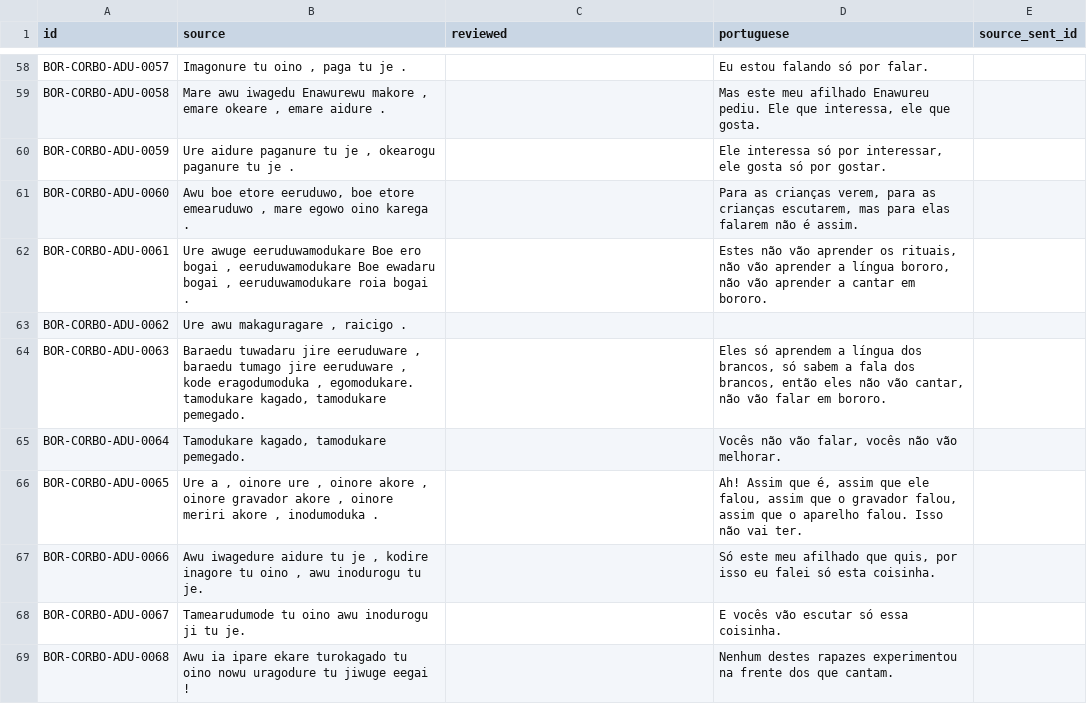
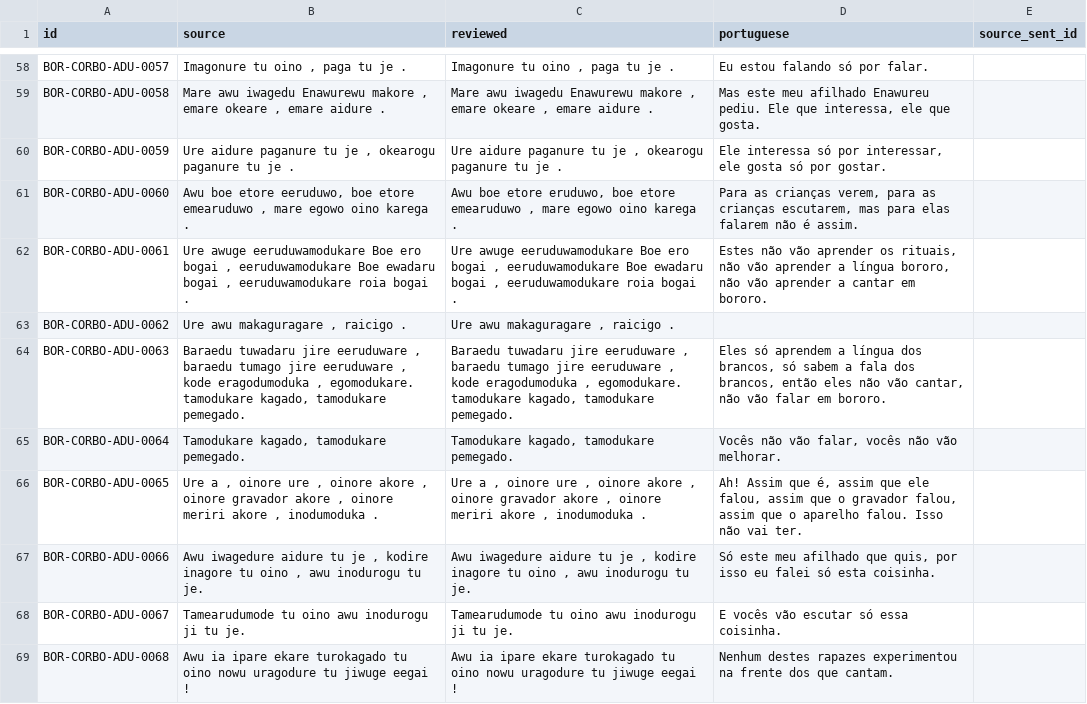
Before and after one commit to LanguageStructure/Bororo-Corpus, a TSV file: CorBo_vNext/texts/adugo-biri/adugo_biri_parallel.tsv, drawn as a sheet; only a part is shown, gaps mark what is left out; the diff covers the shown part only; the diff names each change by its address in the sheet, - before the commit and + after, or states it on an @@ line.

```diff
--- a/CorBo_vNext/texts/adugo-biri/adugo_biri_parallel.tsv
+++ b/CorBo_vNext/texts/adugo-biri/adugo_biri_parallel.tsv
-C58 (reviewed): (empty)
+C58 (reviewed): Imagonure tu oino , paga tu je .
-C59 (reviewed): (empty)
+C59 (reviewed): Mare awu iwagedu Enawurewu makore , emare okeare , emare aidure .
-C60 (reviewed): (empty)
+C60 (reviewed): Ure aidure paganure tu je , okearogu paganure tu je .
-C61 (reviewed): (empty)
+C61 (reviewed): Awu boe etore eruduwo, boe etore emearuduwo , mare egowo oino karega .
-C62 (reviewed): (empty)
+C62 (reviewed): Ure awuge eeruduwamodukare Boe ero bogai , eeruduwamodukare Boe ewadaru bogai , eeruduwamodukare roia bogai .
-C63 (reviewed): (empty)
+C63 (reviewed): Ure awu makaguragare , raicigo .
-C64 (reviewed): (empty)
+C64 (reviewed): Baraedu tuwadaru jire eeruduware , baraedu tumago jire eeruduware , kode eragodumoduka , egomodukare. tamodukare kagado, tamodukare pemegado.
-C65 (reviewed): (empty)
+C65 (reviewed): Tamodukare kagado, tamodukare pemegado.
-C66 (reviewed): (empty)
+C66 (reviewed): Ure a , oinore ure , oinore akore , oinore gravador akore , oinore meriri akore , inodumoduka .
-C67 (reviewed): (empty)
+C67 (reviewed): Awu iwagedure aidure tu je , kodire inagore tu oino , awu inodurogu tu je.
-C68 (reviewed): (empty)
+C68 (reviewed): Tamearudumode tu oino awu inodurogu ji tu je.
-C69 (reviewed): (empty)
+C69 (reviewed): Awu ia ipare ekare turokagado tu oino nowu uragodure tu jiwuge eegai !
```
Also changed, not shown: 64 edited cells elsewhere in this file, CorBo_vNext/annotations/morphology.tsv, 1 other file.
